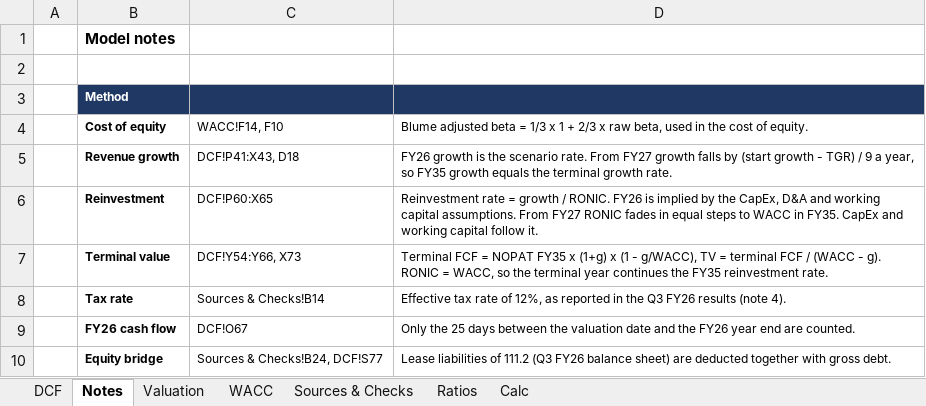
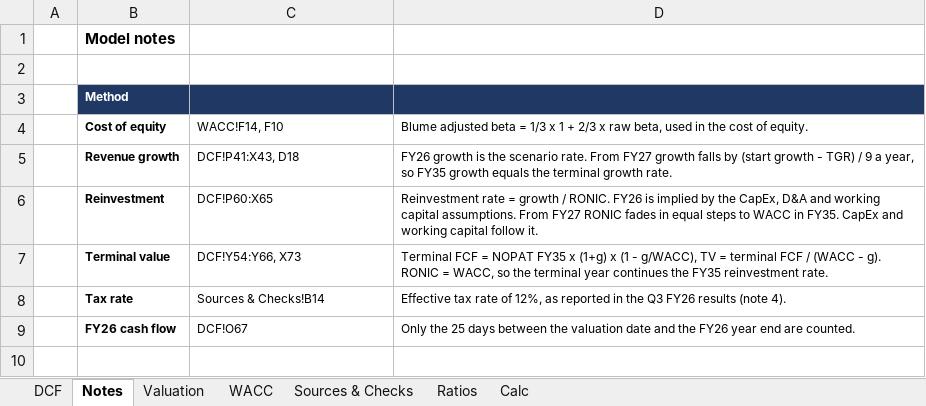
Before and after one commit to vkodickova/ryanair-dcf, an Excel workbook: Ryanair_DCF_Model_Kodickova_2026.xlsx, sheet Notes, drawn as a sheet; values as stored, in another font and other column widths than the file's, no borders; the diff names each change by its address in the sheet, - before the commit and + after, or states it on an @@ line.

Commit message:
Correct debt to include leases already

```diff
--- a/Ryanair_DCF_Model_Kodickova_2026.xlsx (sheet Notes)
+++ b/Ryanair_DCF_Model_Kodickova_2026.xlsx (sheet Notes)
-row 10:  | Equity bridge | Sources & Checks!B24, DCF!S77 | Lease liabilities of 111.2 (Q3 FY26 balance sheet) are deducted together with gross debt.
```
Also changed, not shown: sheet DCF, sheet Calc, sheet Valuation, sheet Sources & Checks, 2 other files.
